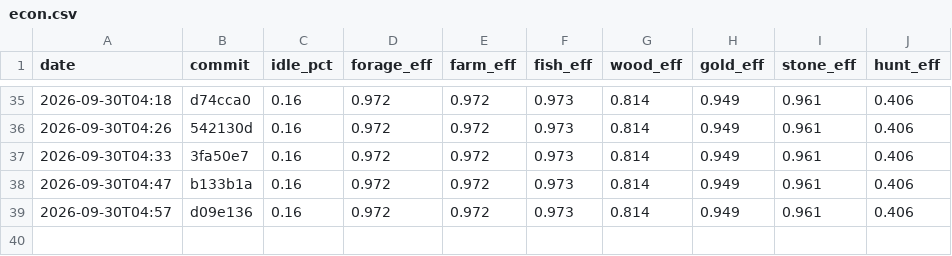
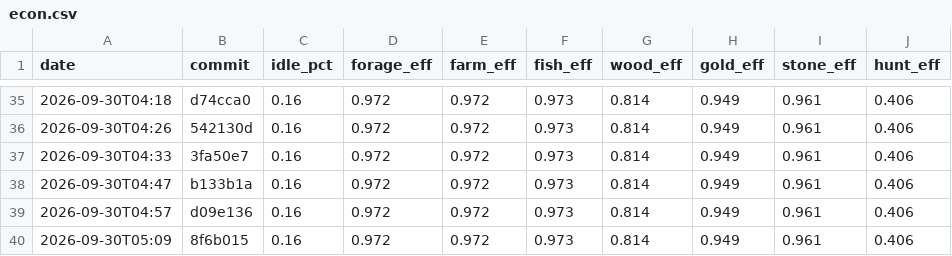
Before and after one commit to DigiMonk73/Empires, a CSV file: docs/metrics/econ.csv, drawn as a sheet; only a part is shown, gaps mark what is left out.

```diff
--- a/docs/metrics/econ.csv
+++ b/docs/metrics/econ.csv
@@ -39 +39,2 @@ date,commit,idle_pct,forage_eff,farm_eff,fish_eff,wood_eff,gold_eff,stone_eff,hu
 2026-09-30T04:57,d09e136,0.16,0.972,0.972,0.973,0.814,0.949,0.961,0.406
+2026-09-30T05:09,8f6b015,0.16,0.972,0.972,0.973,0.814,0.949,0.961,0.406
```
Also changed, not shown: docs/metrics/ai.csv, docs/metrics/battle.csv, 10 other files.
